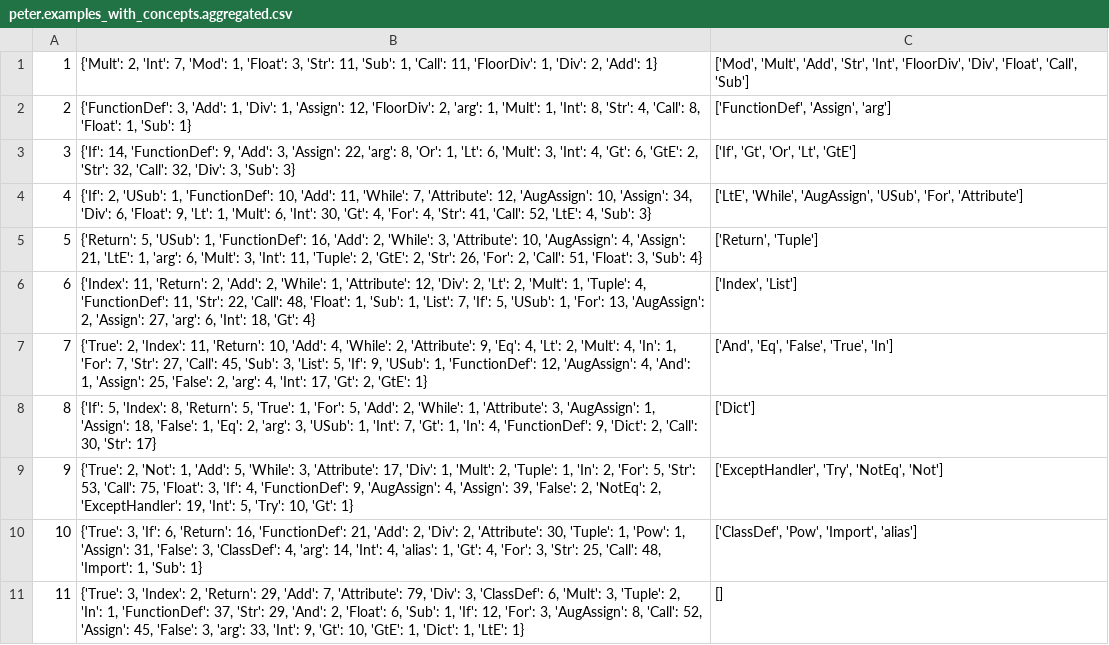
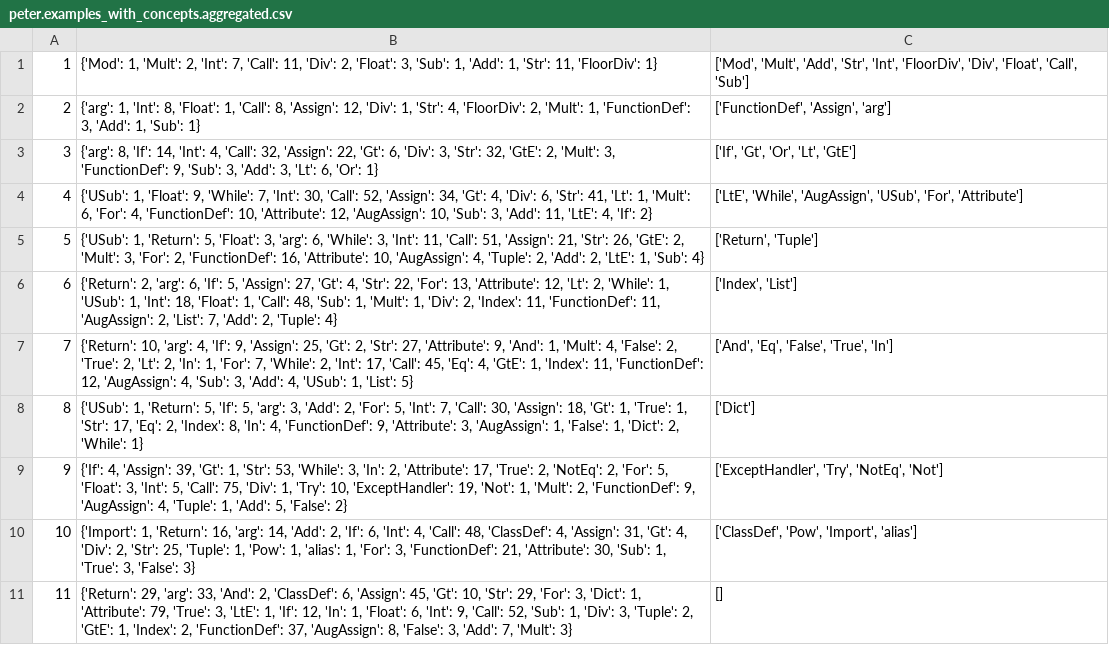
Before and after one commit to HungChau/cs1-comparison, a CSV file: data/peter.examples_with_concepts.aggregated.csv, drawn as a sheet; the diff names each change by its address in the sheet, - before the commit and + after, or states it on an @@ line.

```diff
--- a/data/peter.examples_with_concepts.aggregated.csv
+++ b/data/peter.examples_with_concepts.aggregated.csv
-B1: {'Mult': 2, 'Int': 7, 'Mod': 1, 'Float': 3, 'Str': 11, 'Sub': 1, 'Call': 11, 'FloorDiv': 1, 'Div': 2, 'Add': 1}
+B1: {'Mod': 1, 'Mult': 2, 'Int': 7, 'Call': 11, 'Div': 2, 'Float': 3, 'Sub': 1, 'Add': 1, 'Str': 11, 'FloorDiv': 1}
-B2: {'FunctionDef': 3, 'Add': 1, 'Div': 1, 'Assign': 12, 'FloorDiv': 2, 'arg': 1, 'Mult': 1, 'Int': 8, 'Str': 4, 'Call': 8, 'Float': 1, 'Sub':…
+B2: {'arg': 1, 'Int': 8, 'Float': 1, 'Call': 8, 'Assign': 12, 'Div': 1, 'Str': 4, 'FloorDiv': 2, 'Mult': 1, 'FunctionDef': 3, 'Add': 1, 'Sub':…
-B3: {'If': 14, 'FunctionDef': 9, 'Add': 3, 'Assign': 22, 'arg': 8, 'Or': 1, 'Lt': 6, 'Mult': 3, 'Int': 4, 'Gt': 6, 'GtE': 2, 'Str': 32, 'Call': 32, 'Div': 3, 'Sub': 3}
+B3: {'arg': 8, 'If': 14, 'Int': 4, 'Call': 32, 'Assign': 22, 'Gt': 6, 'Div': 3, 'Str': 32, 'GtE': 2, 'Mult': 3, 'FunctionDef': 9, 'Sub': 3, 'Add': 3, 'Lt': 6, 'Or': 1}
-B4: {'If': 2, 'USub': 1, 'FunctionDef': 10, 'Add': 11, 'While': 7, 'Attribute': 12, 'AugAssign': 10, 'Assign': 34, 'Div': 6, 'Float': 9, 'Lt': 1, 'Mult': 6, 'Int': 30, 'Gt': 4, 'For': 4, 'Str': 41, 'Call': 52, 'LtE': 4, 'Sub': 3}
+B4: {'USub': 1, 'Float': 9, 'While': 7, 'Int': 30, 'Call': 52, 'Assign': 34, 'Gt': 4, 'Div': 6, 'Str': 41, 'Lt': 1, 'Mult': 6, 'For': 4, 'FunctionDef': 10, 'Attribute': 12, 'AugAssign': 10, 'Sub': 3, 'Add': 11, 'LtE': 4, 'If': 2}
-B5: {'Return': 5, 'USub': 1, 'FunctionDef': 16, 'Add': 2, 'While': 3, 'Attribute': 10, 'AugAssign': 4, 'Assign': 21, 'LtE': 1, 'arg': 6, 'Mult': 3, 'Int': 11, 'Tuple': 2, 'GtE': 2, 'Str': 26, 'For': 2, 'Call': 51, 'Float': 3, 'Sub': 4}
+B5: {'USub': 1, 'Return': 5, 'Float': 3, 'arg': 6, 'While': 3, 'Int': 11, 'Call': 51, 'Assign': 21, 'Str': 26, 'GtE': 2, 'Mult': 3, 'For': 2, 'FunctionDef': 16, 'Attribute': 10, 'AugAssign': 4, 'Tuple': 2, 'Add': 2, 'LtE': 1, 'Sub': 4}
-B6: {'Index': 11, 'Return': 2, 'Add': 2, 'While': 1, 'Attribute': 12, 'Div': 2, 'Lt': 2, 'Mult': 1, 'Tuple': 4, 'FunctionDef': 11, 'Str': 22, 'Call': 48, 'Float': 1, 'Sub': 1, 'List': 7, 'If': 5, 'USub': 1, 'For': 13, 'AugAssign': 2, 'Assign': 27, 'arg': 6, 'Int': 18, 'Gt': 4}
+B6: {'Return': 2, 'arg': 6, 'If': 5, 'Assign': 27, 'Gt': 4, 'Str': 22, 'For': 13, 'Attribute': 12, 'Lt': 2, 'While': 1, 'USub': 1, 'Int': 18, 'Float': 1, 'Call': 48, 'Sub': 1, 'Mult': 1, 'Div': 2, 'Index': 11, 'FunctionDef': 11, 'AugAssign': 2, 'List': 7, 'Add': 2, 'Tuple': 4}
-B7: {'True': 2, 'Index': 11, 'Return': 10, 'Add': 4, 'While': 2, 'Attribute': 9, 'Eq': 4, 'Lt': 2, 'Mult': 4, 'In': 1, 'For': 7, 'Str': 27, 'Call': 45, 'Sub': 3, 'List': 5, 'If': 9, 'USub': 1, 'FunctionDef': 12, 'AugAssign': 4, 'And': 1, 'Assign': 25, 'False': 2, 'arg': 4, 'Int': 17, 'Gt': 2, 'GtE': 1}
+B7: {'Return': 10, 'arg': 4, 'If': 9, 'Assign': 25, 'Gt': 2, 'Str': 27, 'Attribute': 9, 'And': 1, 'Mult': 4, 'False': 2, 'True': 2, 'Lt': 2, 'In': 1, 'For': 7, 'While': 2, 'Int': 17, 'Call': 45, 'Eq': 4, 'GtE': 1, 'Index': 11, 'FunctionDef': 12, 'AugAssign': 4, 'Sub': 3, 'Add': 4, 'USub': 1, 'List': 5}
-B8: {'If': 5, 'Index': 8, 'Return': 5, 'True': 1, 'For': 5, 'Add': 2, 'While': 1, 'Attribute': 3, 'AugAssign': 1, 'Assign': 18, 'False': 1, 'Eq': 2, 'arg': 3, 'USub': 1, 'Int': 7, 'Gt': 1, 'In': 4, 'FunctionDef': 9, 'Dict': 2, 'Call': 30, 'Str': 17}
+B8: {'USub': 1, 'Return': 5, 'If': 5, 'arg': 3, 'Add': 2, 'For': 5, 'Int': 7, 'Call': 30, 'Assign': 18, 'Gt': 1, 'True': 1, 'Str': 17, 'Eq': 2, 'Index': 8, 'In': 4, 'FunctionDef': 9, 'Attribute': 3, 'AugAssign': 1, 'False': 1, 'Dict': 2, 'While': 1}
-B9: {'True': 2, 'Not': 1, 'Add': 5, 'While': 3, 'Attribute': 17, 'Div': 1, 'Mult': 2, 'Tuple': 1, 'In': 2, 'For': 5, 'Str': 53, 'Call': 75, 'Float': 3, 'If': 4, 'FunctionDef': 9, 'AugAssign': 4, 'Assign': 39, 'False': 2, 'NotEq': 2, 'ExceptHandler': 19, 'Int': 5, 'Try': 10, 'Gt': 1}
+B9: {'If': 4, 'Assign': 39, 'Gt': 1, 'Str': 53, 'While': 3, 'In': 2, 'Attribute': 17, 'True': 2, 'NotEq': 2, 'For': 5, 'Float': 3, 'Int': 5, 'Call': 75, 'Div': 1, 'Try': 10, 'ExceptHandler': 19, 'Not': 1, 'Mult': 2, 'FunctionDef': 9, 'AugAssign': 4, 'Tuple': 1, 'Add': 5, 'False': 2}
-B10: {'True': 3, 'If': 6, 'Return': 16, 'FunctionDef': 21, 'Add': 2, 'Div': 2, 'Attribute': 30, 'Tuple': 1, 'Pow': 1, 'Assign': 31, 'False': 3, 'ClassDef': 4, 'arg': 14, 'Int': 4, 'alias': 1, 'Gt': 4, 'For': 3, 'Str': 25, 'Call': 48, 'Import': 1, 'Sub': 1}
+B10: {'Import': 1, 'Return': 16, 'arg': 14, 'Add': 2, 'If': 6, 'Int': 4, 'Call': 48, 'ClassDef': 4, 'Assign': 31, 'Gt': 4, 'Div': 2, 'Str': 25, 'Tuple': 1, 'Pow': 1, 'alias': 1, 'For': 3, 'FunctionDef': 21, 'Attribute': 30, 'Sub': 1, 'True': 3, 'False': 3}
-B11: {'True': 3, 'Index': 2, 'Return': 29, 'Add': 7, 'Attribute': 79, 'Div': 3, 'ClassDef': 6, 'Mult': 3, 'Tuple': 2, 'In': 1, 'FunctionDef': 37, 'Str': 29, 'And': 2, 'Float': 6, 'Sub': 1, 'If': 12, 'For': 3, 'AugAssign': 8, 'Call': 52, 'Assign': 45, 'False': 3, 'arg': 33, 'Int': 9, 'Gt': 10, 'GtE': 1, 'Dict': 1, 'LtE': 1}
+B11: {'Return': 29, 'arg': 33, 'And': 2, 'ClassDef': 6, 'Assign': 45, 'Gt': 10, 'Str': 29, 'For': 3, 'Dict': 1, 'Attribute': 79, 'True': 3, 'LtE': 1, 'If': 12, 'In': 1, 'Float': 6, 'Int': 9, 'Call': 52, 'Sub': 1, 'Div': 3, 'Tuple': 2, 'GtE': 1, 'Index': 2, 'FunctionDef': 37, 'AugAssign': 8, 'False': 3, 'Add': 7, 'Mult': 3}
```
Also changed, not shown: data/andrew.problems_with_concepts.aggregated.csv, 4 other files.
